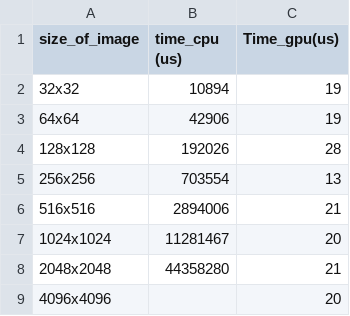
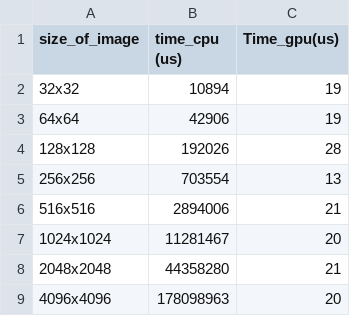
Before and after one commit to ganacim/ml-2025, a CSV file: 01_cuda/mandelbrot_set/src/results_mandelbrot.csv, drawn as a sheet.

Commit message:
add the last value in mandelbrot set

```diff
--- a/01_cuda/mandelbrot_set/src/results_mandelbrot.csv
+++ b/01_cuda/mandelbrot_set/src/results_mandelbrot.csv
@@ -8,2 +8,2 @@ size_of_image , time_cpu (us), Time_gpu(us)
 2048x2048, 44358280, 21
-4096x4096, , 20
+4096x4096, 178098963, 20
```
